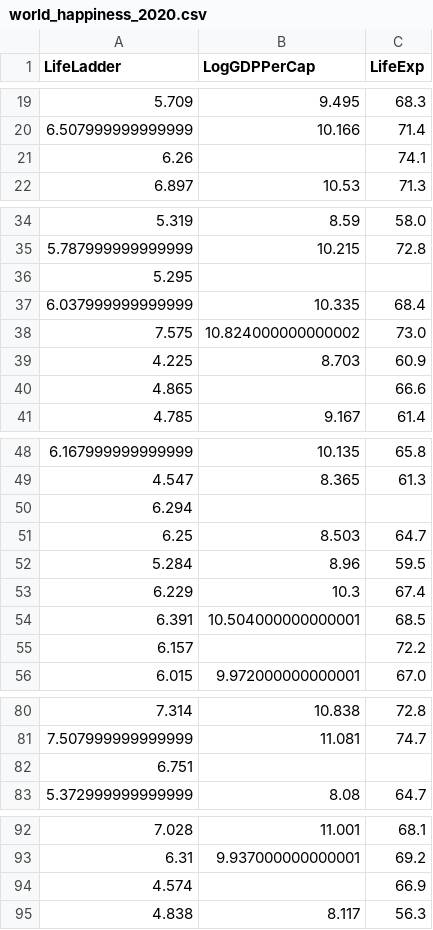
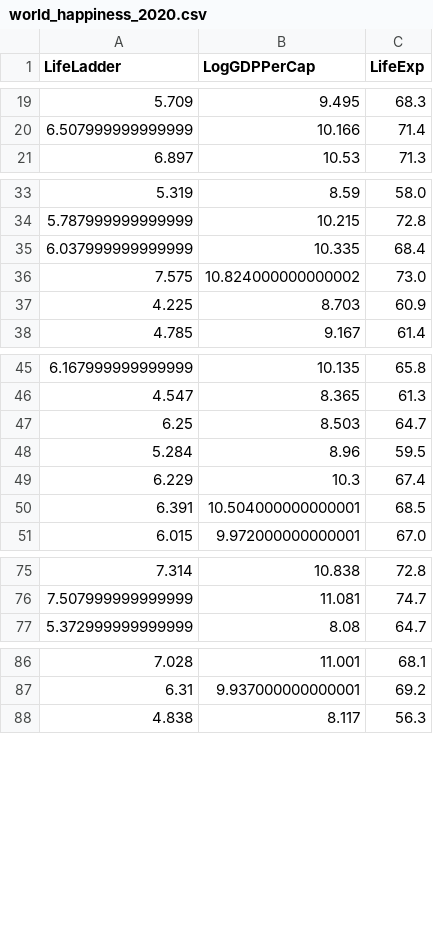
Before and after one commit to scottodonoghue/projects, a CSV file: 30DaysD3/data/world_happiness_2020.csv, drawn as a sheet; only a part is shown, gaps mark what is left out; the diff names each change by its address in the sheet, - before the commit and + after, or states it on an @@ line.

```diff
--- a/30DaysD3/data/world_happiness_2020.csv
+++ b/30DaysD3/data/world_happiness_2020.csv
-row 21: 6.26 |  | 74.1
-row 36: 5.295
-row 40: 4.865 |  | 66.6
-row 50: 6.294
-row 55: 6.157 |  | 72.2
-row 82: 6.751
-row 94: 4.574 |  | 66.9
```
Also changed, not shown: 1 other file.
